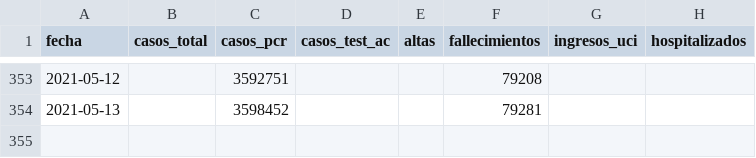
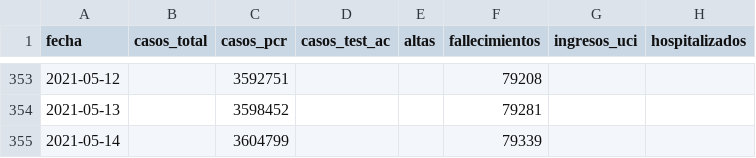
Before and after one commit to datadista/datasets, a CSV file: COVID 19/nacional_covid19.csv, drawn as a sheet; only a part is shown, gaps mark what is left out; the diff names each change by its address in the sheet, - before the commit and + after, or states it on an @@ line.

Commit message:
Added new data

```diff
--- a/COVID 19/nacional_covid19.csv
+++ b/COVID 19/nacional_covid19.csv
+row 355: 2021-05-14 |  | 3604799 |  |  | 79339
```
